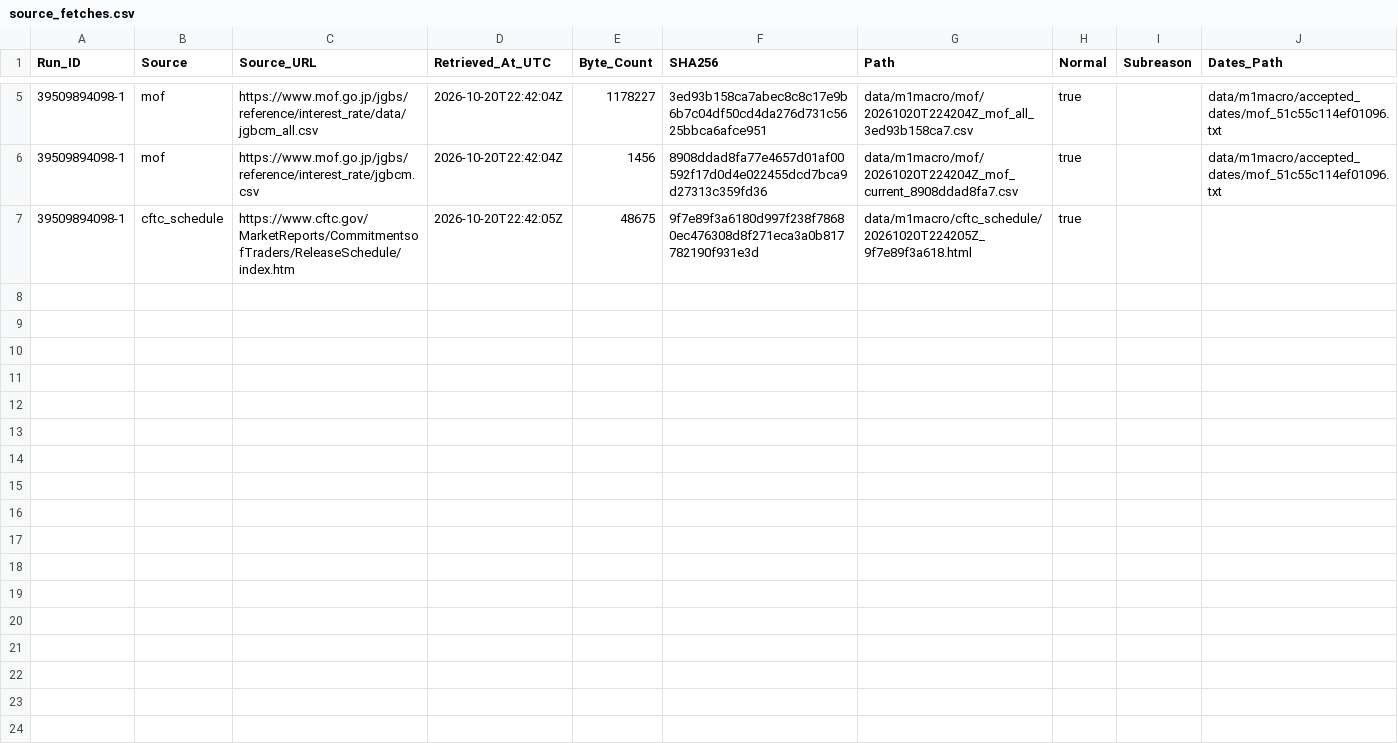
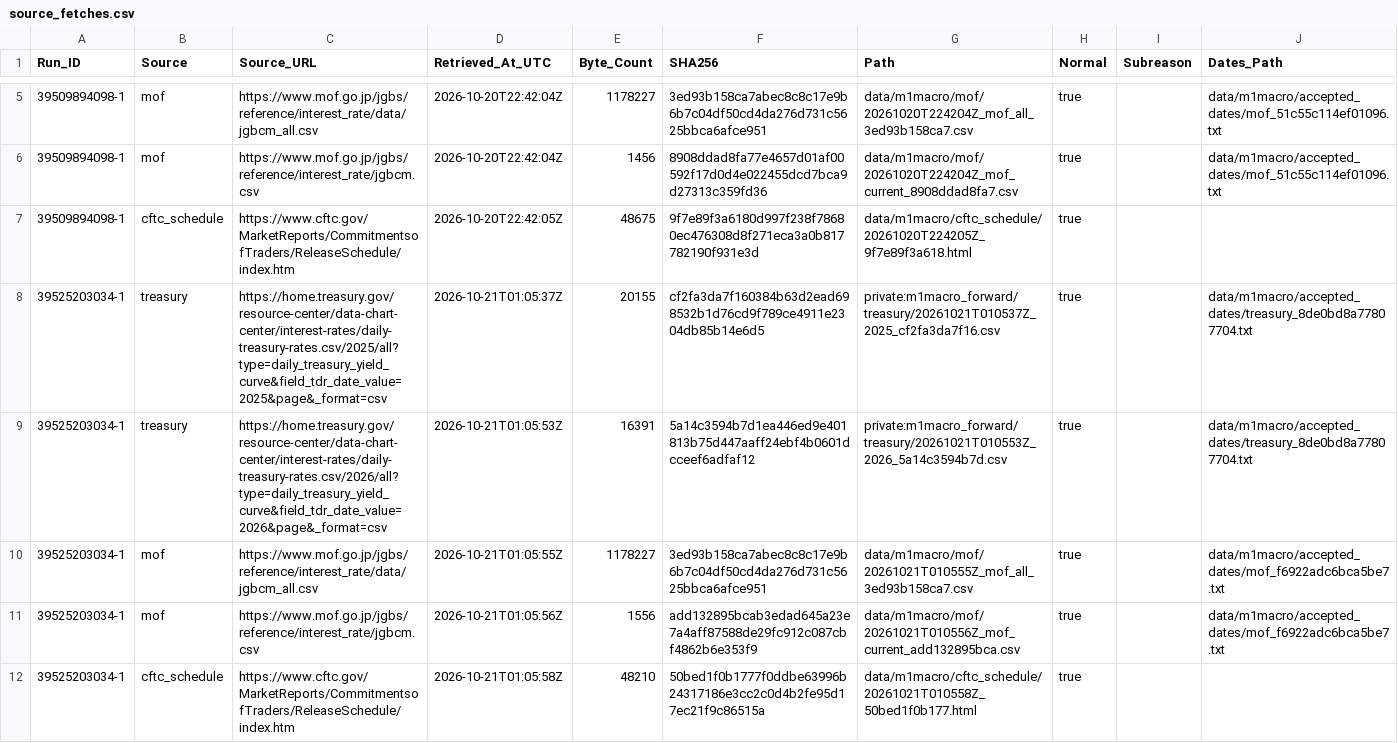
Before and after one commit to junsato1001-ops/-fx-forward-ledger, a CSV file: data/m1macro/source_fetches.csv, drawn as a sheet; only a part is shown, gaps mark what is left out.

```diff
--- a/data/m1macro/source_fetches.csv
+++ b/data/m1macro/source_fetches.csv
@@ -7 +7,6 @@ Run_ID,Source,Source_URL,Retrieved_At_UTC,Byte_Count,SHA256,Path,Normal,Subreaso
 39509894098-1,cftc_schedule,https://www.cftc.gov/MarketReports/CommitmentsofTraders/ReleaseSchedule/index.htm,2026-10-20T22:42:05Z,48675,9f7e89f3a6180d997f238f78680ec476308d8f271eca3a0b817782190f931e3d,data/m1macro/cftc_schedule/20261020T224205Z_9f7e89f3a618.html,true,,
+39525203034-1,treasury,https://home.treasury.gov/resource-center/data-chart-center/interest-rates/daily-treasury-rates.csv/2025/all?type=daily_treasury_yield_curve&field_tdr_date_value=2025&page&_format=csv,2026-10-21T01:05:37Z,20155,cf2fa3da7f160384b63d2ead698532b1d76cd9f789ce4911e2304db85b14e6d5,private:m1macro_forward/treasury/20261021T010537Z_2025_cf2fa3da7f16.csv,true,,data/m1macro/accepted_dates/treasury_8de0bd8a77807704.txt
+39525203034-1,treasury,https://home.treasury.gov/resource-center/data-chart-center/interest-rates/daily-treasury-rates.csv/2026/all?type=daily_treasury_yield_curve&field_tdr_date_value=2026&page&_format=csv,2026-10-21T01:05:53Z,16391,5a14c3594b7d1ea446ed9e401813b75d447aaff24ebf4b0601dcceef6adfaf12,private:m1macro_forward/treasury/20261021T010553Z_2026_5a14c3594b7d.csv,true,,data/m1macro/accepted_dates/treasury_8de0bd8a77807704.txt
+39525203034-1,mof,https://www.mof.go.jp/jgbs/reference/interest_rate/data/jgbcm_all.csv,2026-10-21T01:05:55Z,1178227,3ed93b158ca7abec8c8c17e9b6b7c04df50cd4da276d731c5625bbca6afce951,data/m1macro/mof/20261021T010555Z_mof_all_3ed93b158ca7.csv,true,,data/m1macro/accepted_dates/mof_f6922adc6bca5be7.txt
+39525203034-1,mof,https://www.mof.go.jp/jgbs/reference/interest_rate/jgbcm.csv,2026-10-21T01:05:56Z,1556,add132895bcab3edad645a23e7a4aff87588de29fc912c087cbf4862b6e353f9,data/m1macro/mof/20261021T010556Z_mof_current_add132895bca.csv,true,,data/m1macro/accepted_dates/mof_f6922adc6bca5be7.txt
+39525203034-1,cftc_schedule,https://www.cftc.gov/MarketReports/CommitmentsofTraders/ReleaseSchedule/index.htm,2026-10-21T01:05:58Z,48210,50bed1f0b1777f0ddbe63996b24317186e3cc2c0d4b2fe95d17ec21f9c86515a,data/m1macro/cftc_schedule/20261021T010558Z_50bed1f0b177.html,true,,
```
Also changed, not shown: data/m1macro/treasury_raw_manifest.csv, 4 other files.
